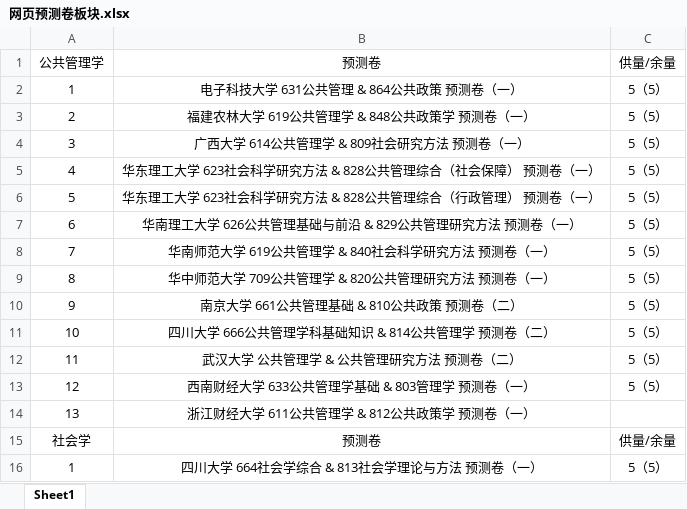
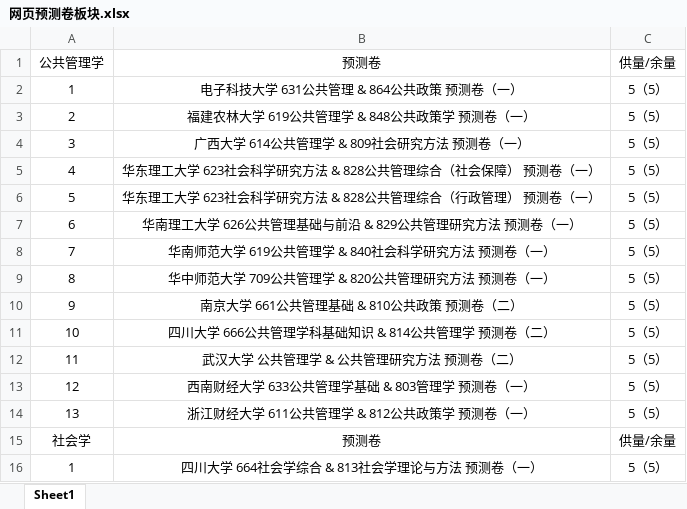
Before and after one commit to QIGUAIDEXIAWUCHAPAIDUI/xiaodati-preview, an Excel workbook: 网页预测卷板块.xlsx, sheet Sheet1, drawn as a sheet; values as stored, in another font and other column widths than the file's, no borders; the diff names each change by its address in the sheet, - before the commit and + after, or states it on an @@ line.

Commit message:
表格里浙江财经的供量已补成 5（5），与网页一致。

```diff
--- a/网页预测卷板块.xlsx (sheet Sheet1)
+++ b/网页预测卷板块.xlsx (sheet Sheet1)
-C14: (empty)
+C14: 5（5）
```
